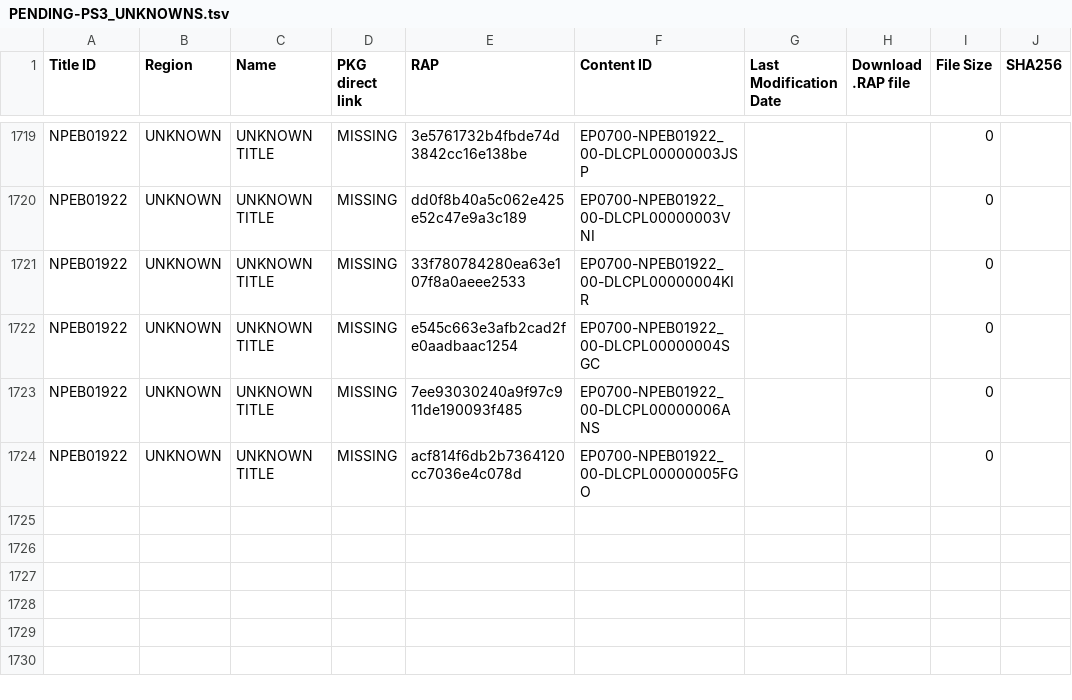
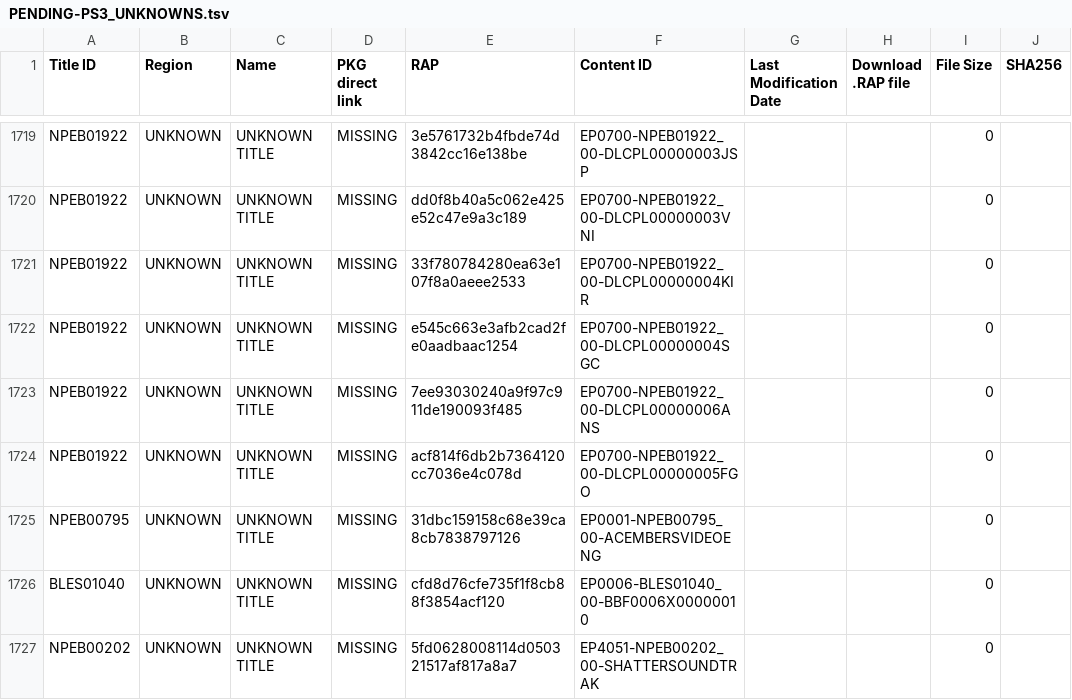
Before and after one commit to 1jtp8sobiu/1jtp8sobiu.github.io, a TSV file: tsv/PENDING-PS3_UNKNOWNS.tsv, drawn as a sheet; only a part is shown, gaps mark what is left out.

Commit message:
PENDING-PS3_UNKNOWNS 20210418_050001

```diff
--- a/tsv/PENDING-PS3_UNKNOWNS.tsv
+++ b/tsv/PENDING-PS3_UNKNOWNS.tsv
@@ -1724 +1724,4 @@ NPEB01922	UNKNOWN	UNKNOWN TITLE	MISSING	7ee93030240a9f97c911de190093f485	EP0700-
 NPEB01922	UNKNOWN	UNKNOWN TITLE	MISSING	acf814f6db2b7364120cc7036e4c078d	EP0700-NPEB01922_00-DLCPL00000005FGO			0	
+NPEB00795	UNKNOWN	UNKNOWN TITLE	MISSING	31dbc159158c68e39ca8cb7838797126	EP0001-NPEB00795_00-ACEMBERSVIDEOENG			0	
+BLES01040	UNKNOWN	UNKNOWN TITLE	MISSING	cfd8d76cfe735f1f8cb88f3854acf120	EP0006-BLES01040_00-BBF0006X00000010			0	
+NPEB00202	UNKNOWN	UNKNOWN TITLE	MISSING	5fd0628008114d050321517af817a8a7	EP4051-NPEB00202_00-SHATTERSOUNDTRAK			0	
```
